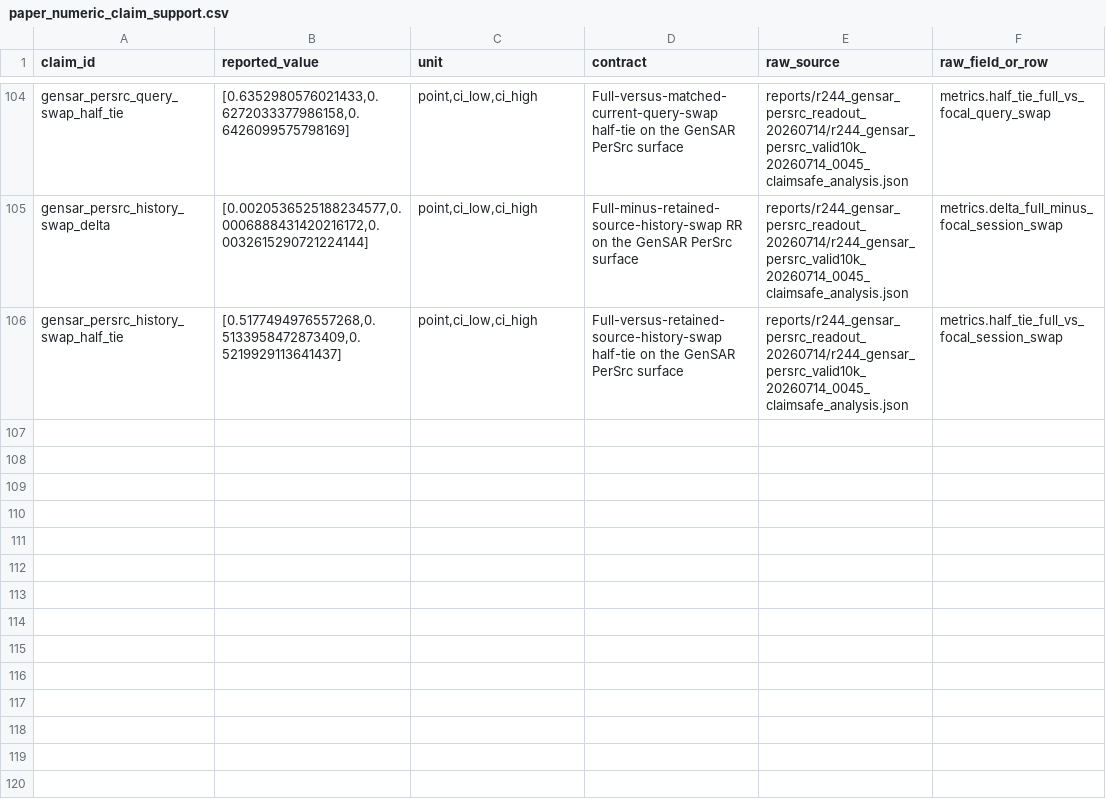
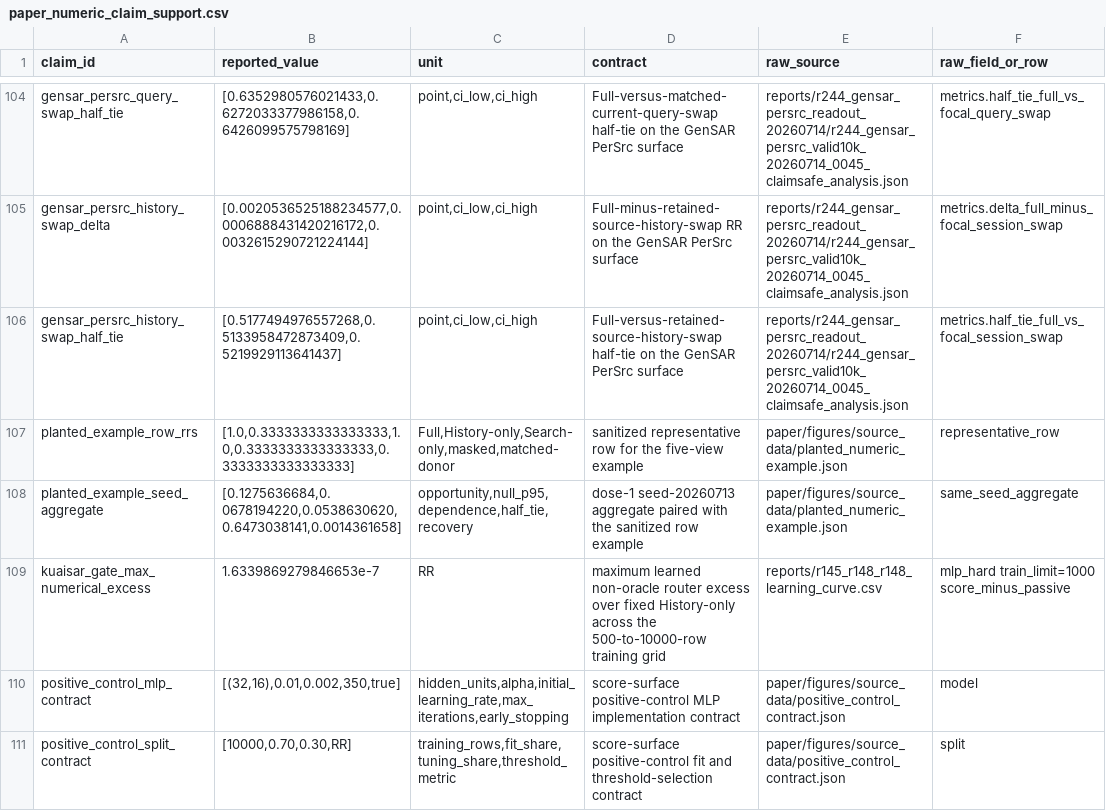
Before and after one commit to jdding/focalswap, a CSV file: paper/figures/source_data/paper_numeric_claim_support.csv, drawn as a sheet; only a part is shown, gaps mark what is left out.

```diff
--- a/paper/figures/source_data/paper_numeric_claim_support.csv
+++ b/paper/figures/source_data/paper_numeric_claim_support.csv
@@ -106 +106,6 @@ gensar_persrc_history_swap_delta,"[0.0020536525188234577,0.0006888431420216172,0
 gensar_persrc_history_swap_half_tie,"[0.5177494976557268,0.5133958472873409,0.5219929113641437]","point,ci_low,ci_high",Full-versus-retained-source-history-swap half-tie on the GenSAR PerSrc surface,reports/r244_gensar_persrc_readout_20260714/r244_gensar_persrc_valid10k_20260714_0045_claimsafe_analysis.json,metrics.half_tie_full_vs_focal_session_swap
+planted_example_row_rrs,"[1.0,0.3333333333333333,1.0,0.3333333333333333,0.3333333333333333]","Full,History-only,Search-only,masked,matched-donor",sanitized representative row for the five-view example,paper/figures/source_data/planted_numeric_example.json,representative_row
+planted_example_seed_aggregate,"[0.1275636684,0.0678194220,0.0538630620,0.6473038141,0.0014361658]","opportunity,null_p95,dependence,half_tie,recovery",dose-1 seed-20260713 aggregate paired with the sanitized row example,paper/figures/source_data/planted_numeric_example.json,same_seed_aggregate
+kuaisar_gate_max_numerical_excess,1.6339869279846653e-7,RR,maximum learned non-oracle router excess over fixed History-only across the 500-to-10000-row training grid,reports/r145_r148_r148_learning_curve.csv,mlp_hard train_limit=1000 score_minus_passive
+positive_control_mlp_contract,"[(32,16),0.01,0.002,350,true]","hidden_units,alpha,initial_learning_rate,max_iterations,early_stopping",score-surface positive-control MLP implementation contract,paper/figures/source_data/positive_control_contract.json,model
+positive_control_split_contract,"[10000,0.70,0.30,RR]","training_rows,fit_share,tuning_share,threshold_metric",score-surface positive-control fit and threshold-selection contract,paper/figures/source_data/positive_control_contract.json,split
```
Also changed, not shown: 6 other files.
